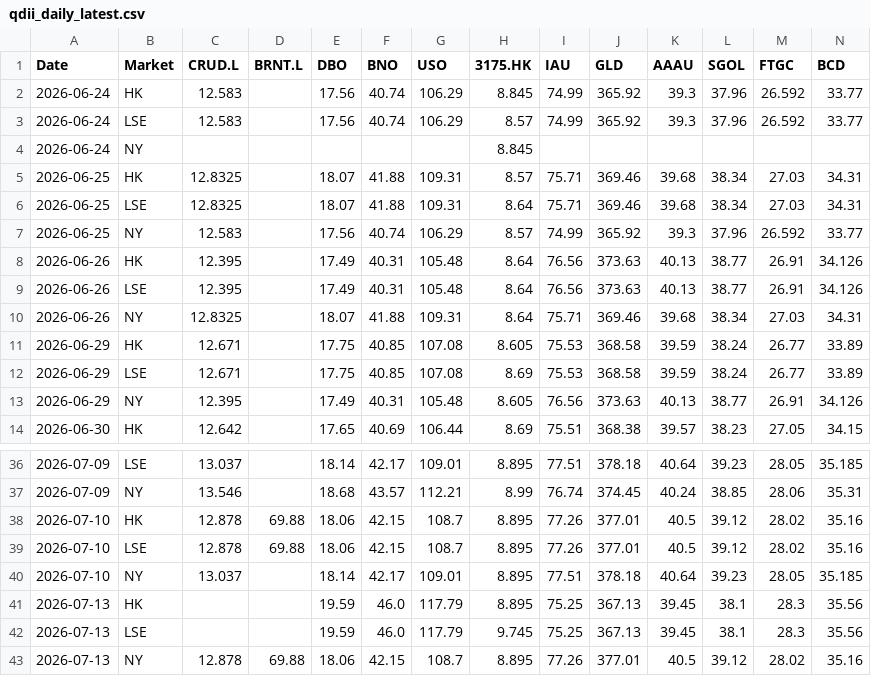
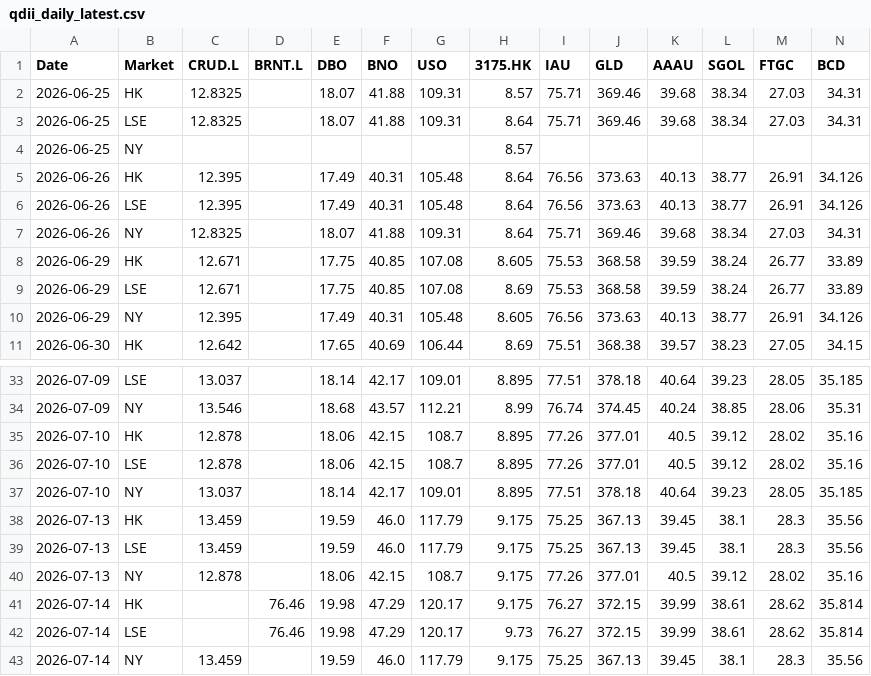
Before and after one commit to shichengchengya-web/iopv, a CSV file: output/qdii_daily_latest.csv, drawn as a sheet; only a part is shown, gaps mark what is left out; removed rows and columns are numbered as before the commit, all else as after; rows hold the shown columns only; the diff names each change by its address in the sheet, - before the commit and + after, or states it on an @@ line.

```diff
--- a/output/qdii_daily_latest.csv
+++ b/output/qdii_daily_latest.csv
-row 2: 2026-06-24 | HK | 12.583 |  | 17.56 | 40.74 | 106.29 | 8.845 | 74.99 | 365.92 | 39.3 | 37.96 | 26.592 | 33.77
-row 3: 2026-06-24 | LSE | 12.583 |  | 17.56 | 40.74 | 106.29 | 8.57 | 74.99 | 365.92 | 39.3 | 37.96 | 26.592 | 33.77
-row 4: 2026-06-24 | NY |  |  |  |  |  | 8.845
-row 7: 2026-06-25 | NY | 12.583 |  | 17.56 | 40.74 | 106.29 | 8.57 | 74.99 | 365.92 | 39.3 | 37.96 | 26.592 | 33.77
+row 4: 2026-06-25 | NY |  |  |  |  |  | 8.57
-D35:D36 (BRNT.L): 69.88
+D35:D36 (BRNT.L): (empty)
-C38:C39 (CRUD.L): (empty)
+C38:C39 (CRUD.L): 13.459
-H38 (3175.HK): 8.895
+H38 (3175.HK): 9.175
-H39 (3175.HK): 9.745
+H39 (3175.HK): 9.175
-D40 (BRNT.L): 69.88
+D40 (BRNT.L): (empty)
-H40 (3175.HK): 8.895
+H40 (3175.HK): 9.175
+row 41: 2026-07-14 | HK |  | 76.46 | 19.98 | 47.29 | 120.17 | 9.175 | 76.27 | 372.15 | 39.99 | 38.61 | 28.62 | 35.814
+row 42: 2026-07-14 | LSE |  | 76.46 | 19.98 | 47.29 | 120.17 | 9.73 | 76.27 | 372.15 | 39.99 | 38.61 | 28.62 | 35.814
+row 43: 2026-07-14 | NY | 13.459 |  | 19.59 | 46.0 | 117.79 | 9.175 | 75.25 | 367.13 | 39.45 | 38.1 | 28.3 | 35.56
```
